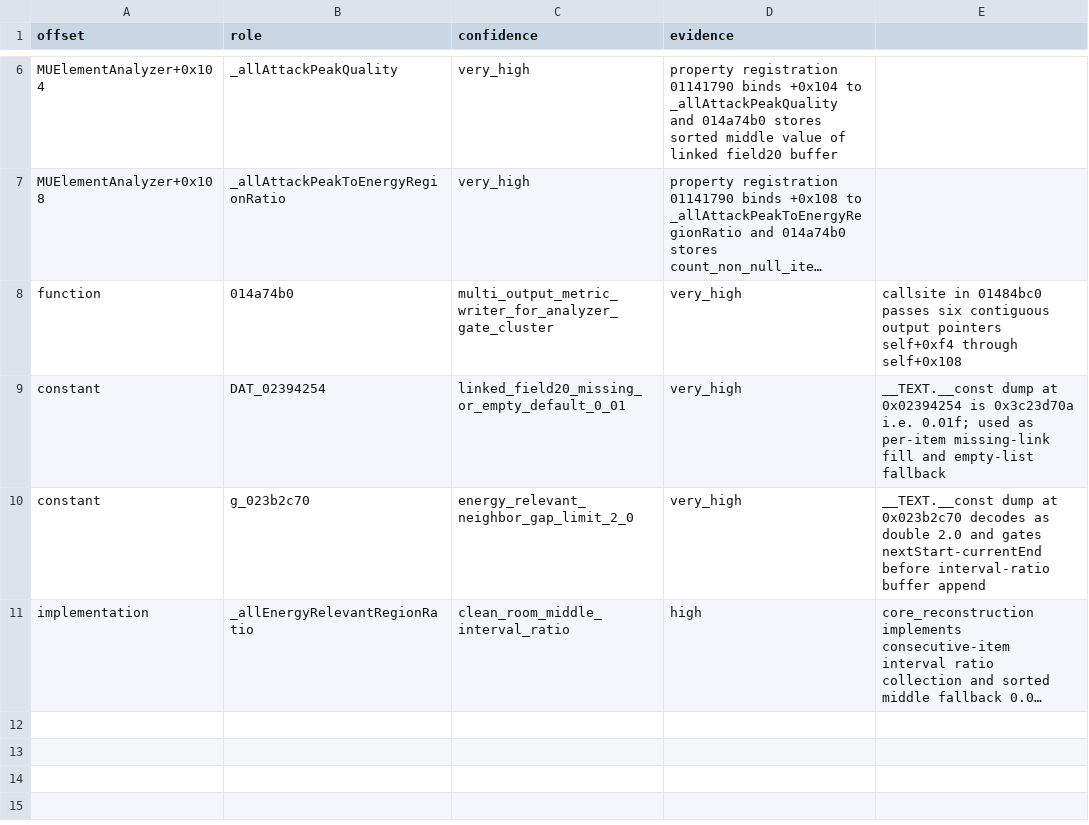
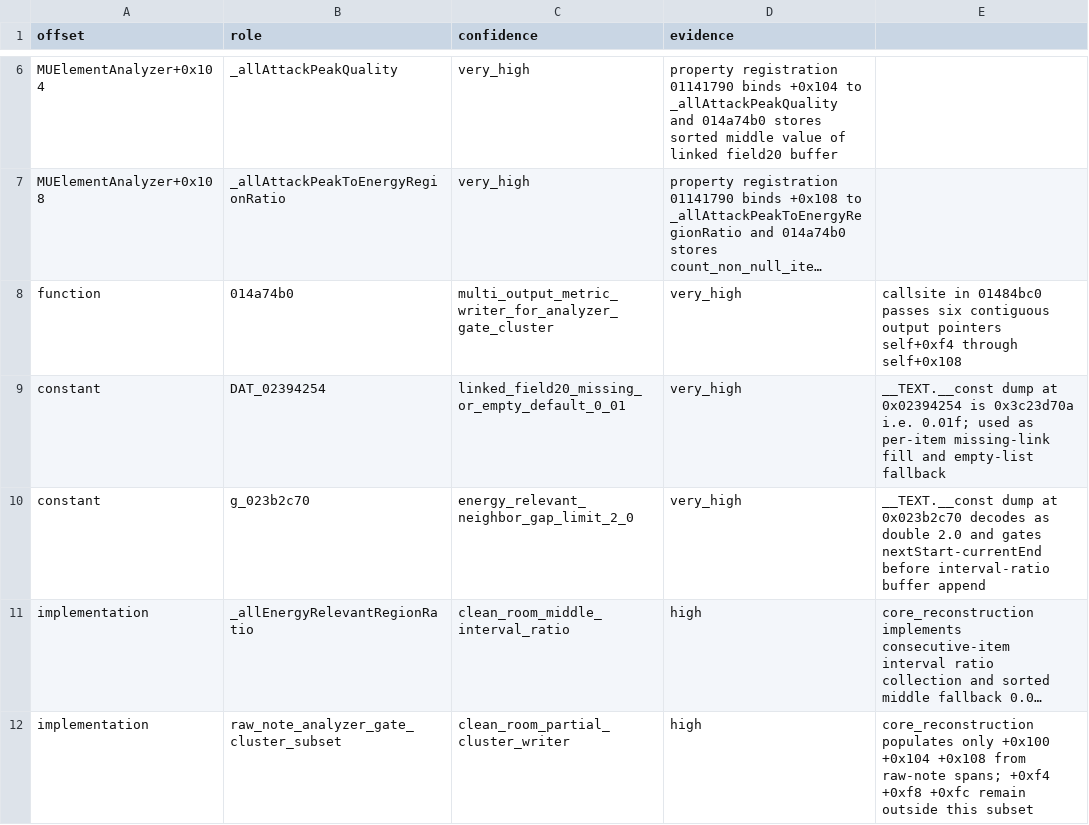
Before and after one commit to MichaelxBelmonte/progettoreverse, a TSV file: data/analyzer_gate_metric_cluster_014a74b0_01484bc0.tsv, drawn as a sheet; only a part is shown, gaps mark what is left out; long unchanged cells end in …; the diff names each change by its address in the sheet, - before the commit and + after, or states it on an @@ line.

Commit message:
Add partial analyzer gate cluster writer

```diff
--- a/data/analyzer_gate_metric_cluster_014a74b0_01484bc0.tsv
+++ b/data/analyzer_gate_metric_cluster_014a74b0_01484bc0.tsv
+row 12: implementation | raw_note_analyzer_gate_cluster_subset | clean_room_partial_cluster_writer | high | core_reconstruction populates only +0x100 +0x104 +0x108 from raw-note spans; +0xf4 +0xf8 +0xfc remain outside this subset
```
Also changed, not shown: 7 other files.
